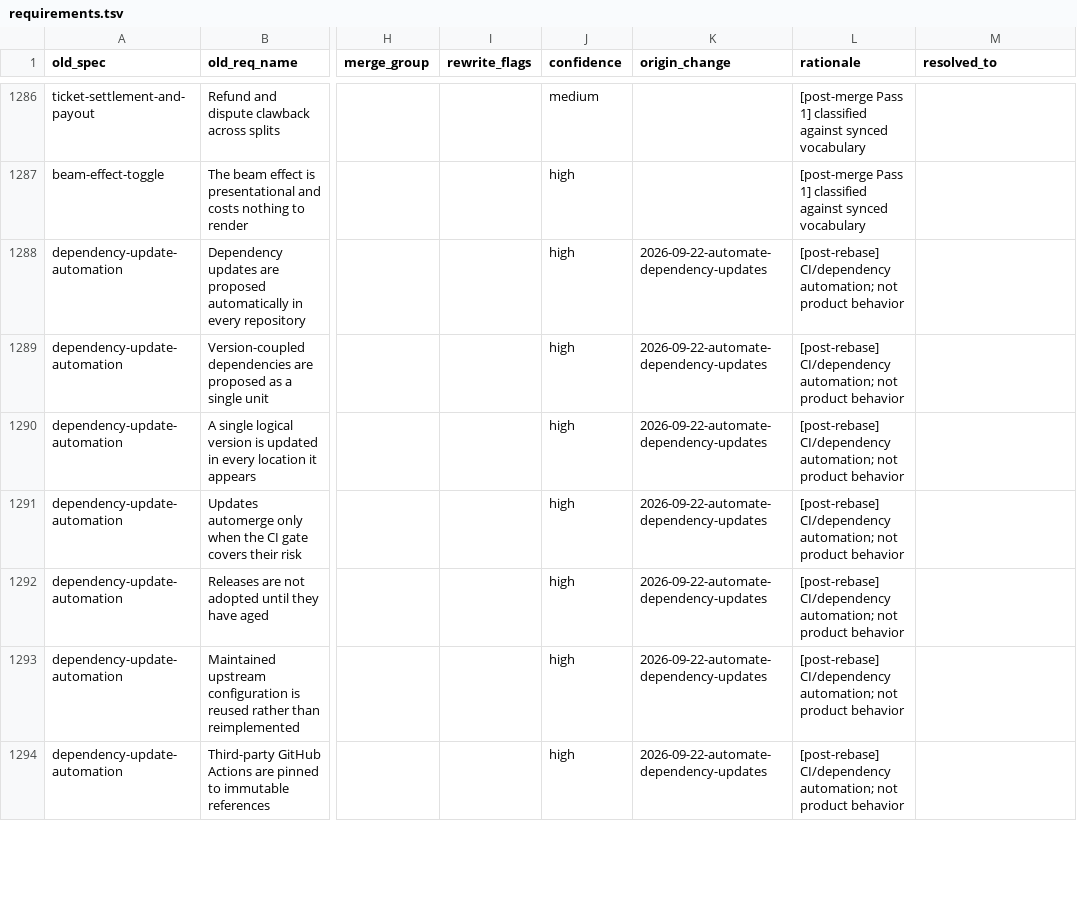
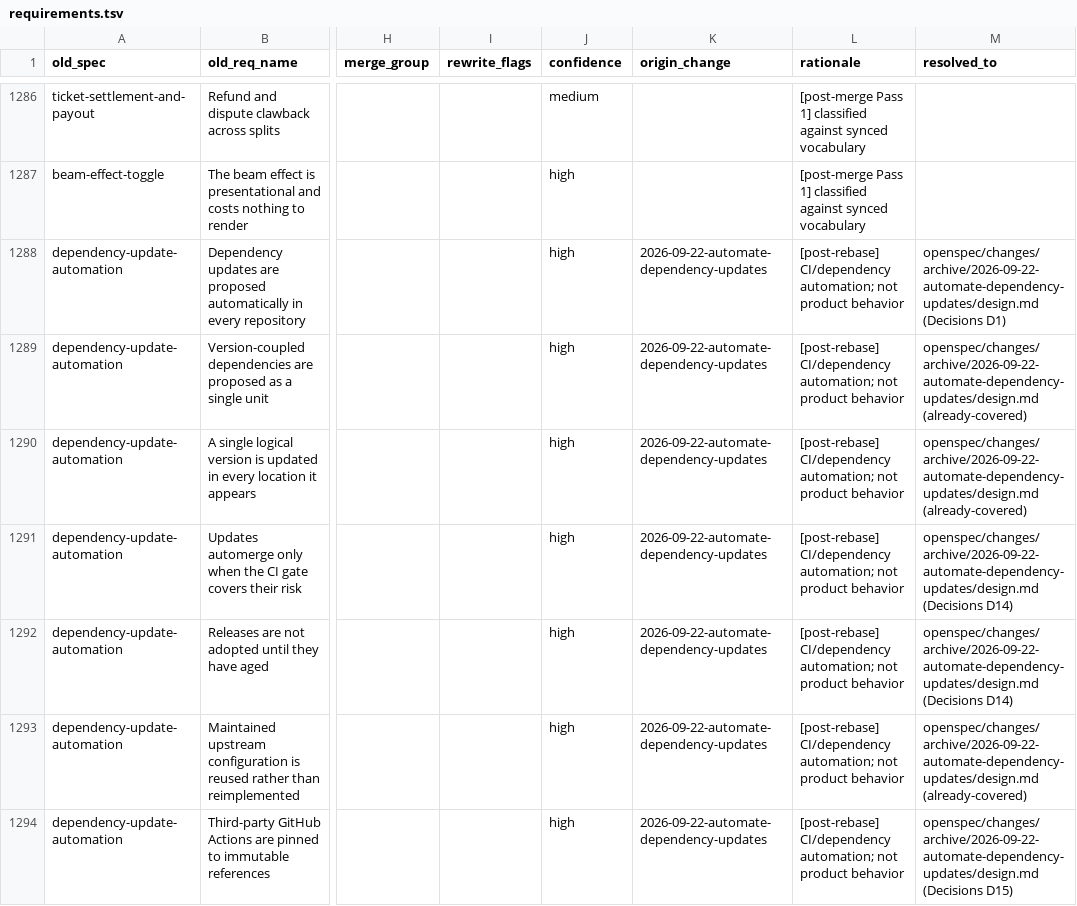
Before and after one commit to liverty-music/specification, a TSV file: openspec/migration/requirements.tsv, drawn as a sheet; only a part is shown, gaps mark what is left out; the diff covers the shown part only; the diff names each change by its address in the sheet, - before the commit and + after, or states it on an @@ line.

Commit message:
chore(openspec): reconstruct the automate-dependency-updates archive
The 13 requirements that #989 archived into ci-optimization and
dependency-update-automation are CI and dependency automation, not
product behavior. Their content is now stated in that change's own
design.md (D1, D11, D14, D15 and the WebKit risk) where it was not
already, the delta specs are removed, and the emptied main spec
dependency-update-automation is deleted. Main specs: 131.

Ledger: resolved_to set on the 13 rows; conservation
main 2005 + resolved 1670 = 3675. specs.next regenerated (153) and
phase3-verify passes: strict 153/153, active changes 10/10.

```diff
--- a/openspec/migration/requirements.tsv
+++ b/openspec/migration/requirements.tsv
-M1288 (resolved_to): (empty)
+M1288 (resolved_to): openspec/changes/archive/2026-09-22-automate-dependency-updates/design.md (Decisions D1)
-M1289:M1290 (resolved_to): (empty)
+M1289:M1290 (resolved_to): openspec/changes/archive/2026-09-22-automate-dependency-updates/design.md (already-covered)
-M1291:M1292 (resolved_to): (empty)
+M1291:M1292 (resolved_to): openspec/changes/archive/2026-09-22-automate-dependency-updates/design.md (Decisions D14)
-M1293 (resolved_to): (empty)
+M1293 (resolved_to): openspec/changes/archive/2026-09-22-automate-dependency-updates/design.md (already-covered)
-M1294 (resolved_to): (empty)
+M1294 (resolved_to): openspec/changes/archive/2026-09-22-automate-dependency-updates/design.md (Decisions D15)
```
Also changed, not shown: 6 edited cells elsewhere in this file, 7 other files.
